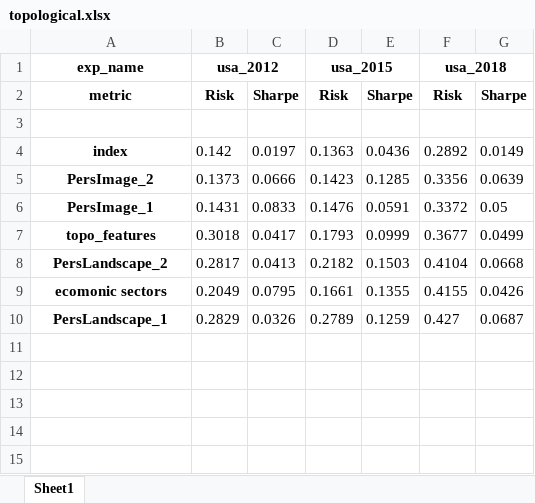
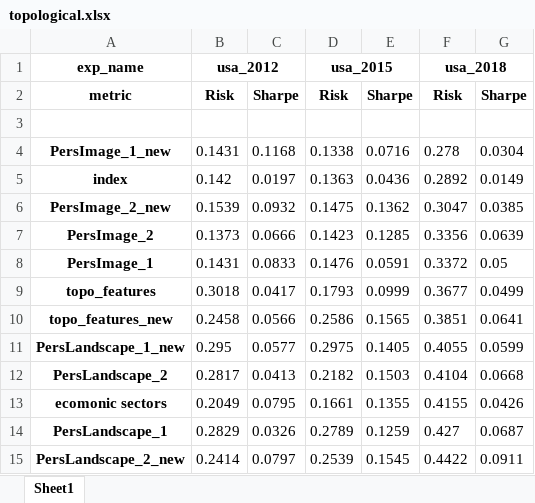
Before and after one commit to petrsokerin/Stock_clustering_paper, an Excel workbook: results/tables/topological.xlsx, sheet Sheet1, drawn as a sheet; values as stored, in another font and other column widths than the file's, no borders; the diff names each change by its address in the sheet, - before the commit and + after, or states it on an @@ line.

```diff
--- a/results/tables/topological.xlsx (sheet Sheet1)
+++ b/results/tables/topological.xlsx (sheet Sheet1)
+row 4: PersImage_1_new | 0.1431 | 0.1168 | 0.1338 | 0.0716 | 0.278 | 0.0304
+row 6: PersImage_2_new | 0.1539 | 0.0932 | 0.1475 | 0.1362 | 0.3047 | 0.0385
+row 10: topo_features_new | 0.2458 | 0.0566 | 0.2586 | 0.1565 | 0.3851 | 0.0641
+row 11: PersLandscape_1_new | 0.295 | 0.0577 | 0.2975 | 0.1405 | 0.4055 | 0.0599
+row 15: PersLandscape_2_new | 0.2414 | 0.0797 | 0.2539 | 0.1545 | 0.4422 | 0.0911
```
Also changed, not shown: results/tables/categories.xlsx, 1 other file.
